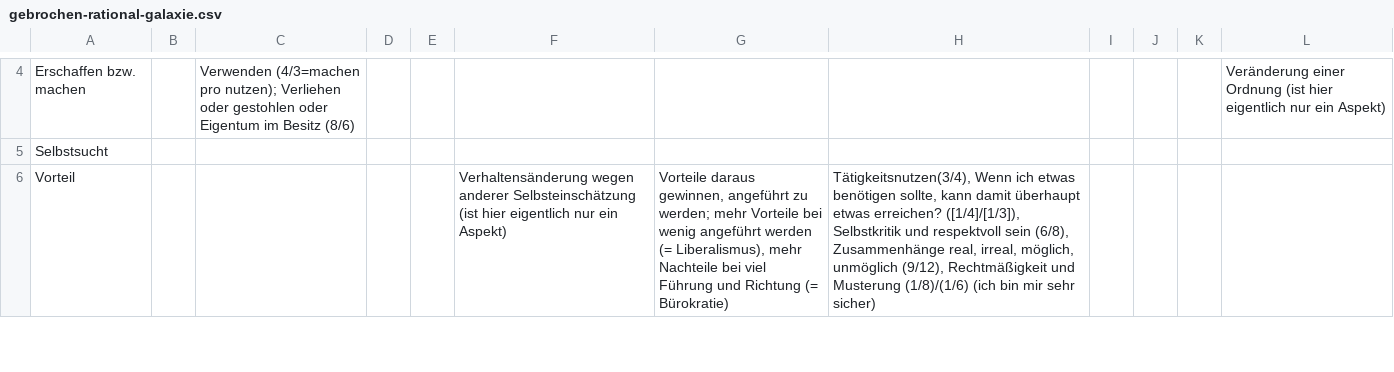
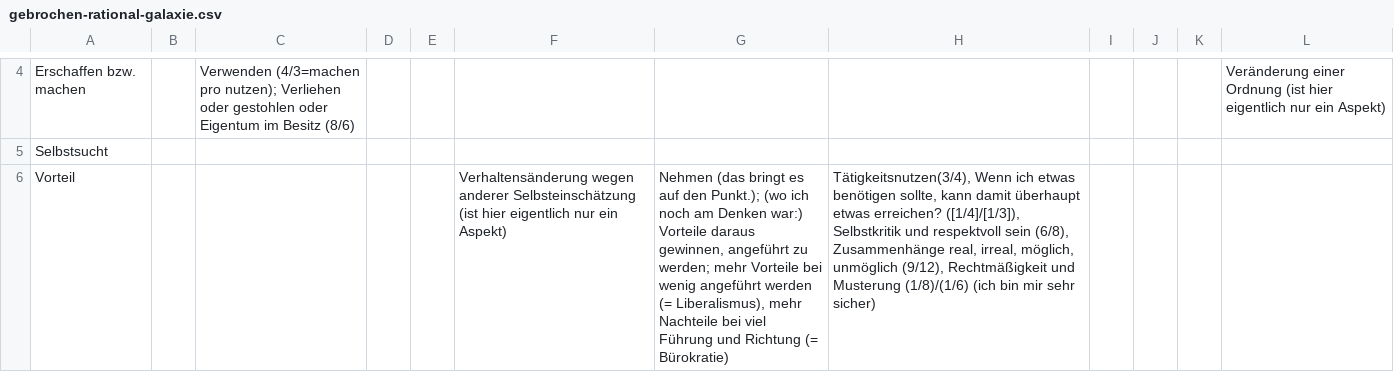
Before and after one commit to githubuser2000/reta-23-07-20, a CSV file: gebrochen-rational-galaxie.csv, drawn as a sheet; only a part is shown, gaps mark what is left out; the diff covers the shown part only; the diff names each change by its address in the sheet, - before the commit and + after, or states it on an @@ line.

Commit message:
6/7 und 7/6 ist Geben und Nehmen in Galaxie

```diff
--- a/gebrochen-rational-galaxie.csv
+++ b/gebrochen-rational-galaxie.csv
-G6: Vorteile daraus…
+G6: Nehmen (das bringt es auf den Punkt.); (wo ich noch am Denken war:) Vorteile daraus…
```
Also changed, not shown: 1 edited cell elsewhere in this file.
